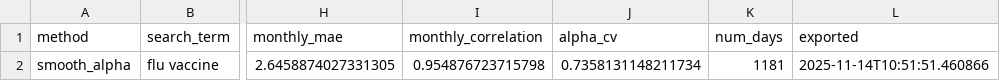
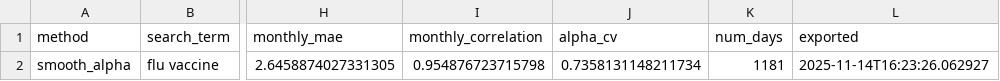
Before and after one commit to michaelarutyunov/google-trends-daily-data-preprocessing, a CSV file: results/smooth_alpha_metadata.csv, drawn as a sheet; only a part is shown, gaps mark what is left out; the diff names each change by its address in the sheet, - before the commit and + after, or states it on an @@ line.

```diff
--- a/results/smooth_alpha_metadata.csv
+++ b/results/smooth_alpha_metadata.csv
-L2 (exported): 2025-11-14T10:51:51.460866
+L2 (exported): 2025-11-14T16:23:26.062927
```
Also changed, not shown: 18 other files.
